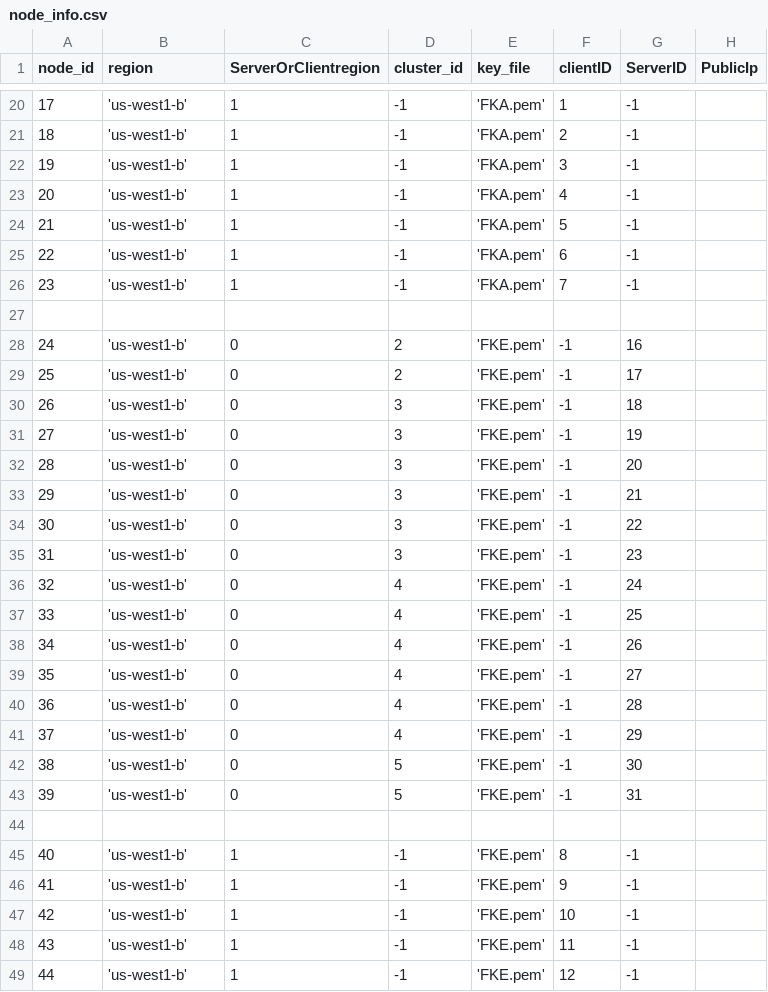
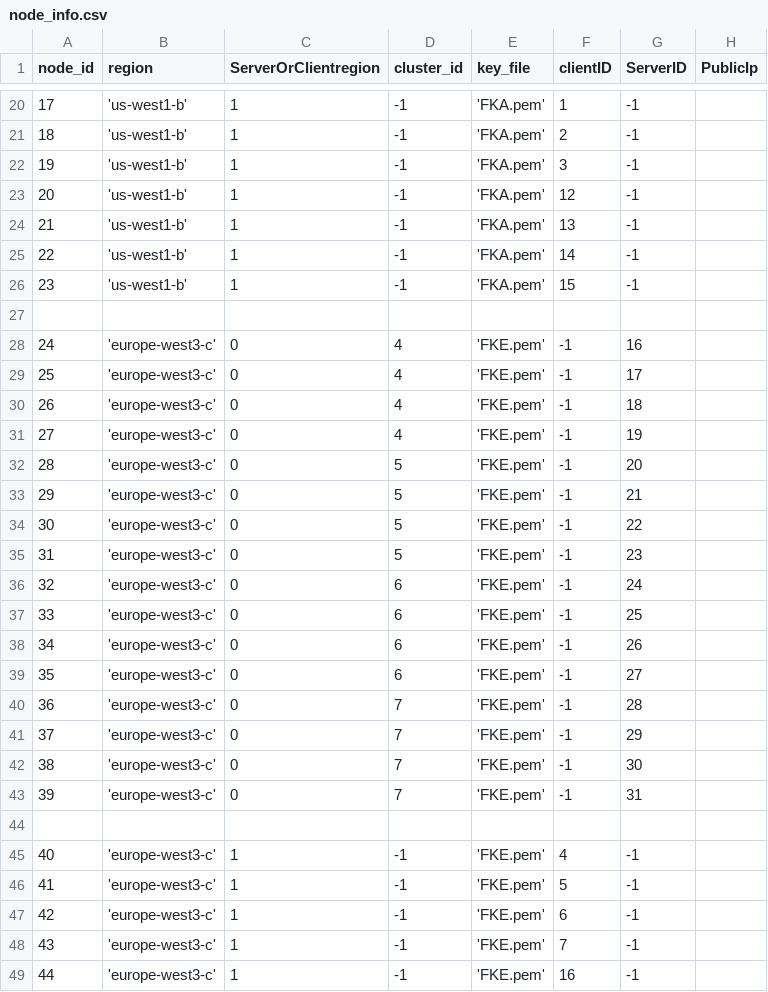
Before and after one commit to draznm/resDB, a CSV file: node_info.csv, drawn as a sheet; only a part is shown, gaps mark what is left out; the diff covers the shown part only.

```diff
--- a/node_info.csv
+++ b/node_info.csv
@@ -22,28 +22,28 @@ node_id,region,ServerOrClientregion,cluster_id,key_file,clientID,ServerID, Publi
 19, 'us-west1-b', 1, -1, 'FKA.pem', 3, -1,
-20, 'us-west1-b', 1, -1, 'FKA.pem', 4, -1,
-21, 'us-west1-b', 1, -1, 'FKA.pem', 5, -1,
-22, 'us-west1-b', 1, -1, 'FKA.pem', 6, -1,
-23, 'us-west1-b', 1, -1, 'FKA.pem', 7, -1,
+20, 'us-west1-b', 1, -1, 'FKA.pem', 12, -1,
+21, 'us-west1-b', 1, -1, 'FKA.pem', 13, -1,
+22, 'us-west1-b', 1, -1, 'FKA.pem', 14, -1,
+23, 'us-west1-b', 1, -1, 'FKA.pem', 15, -1,
 
-24, 'us-west1-b', 0, 2, 'FKE.pem', -1, 16,
-25, 'us-west1-b', 0, 2, 'FKE.pem', -1, 17,
-26, 'us-west1-b', 0, 3, 'FKE.pem', -1, 18,
-27, 'us-west1-b', 0, 3, 'FKE.pem', -1, 19,
-28, 'us-west1-b', 0, 3, 'FKE.pem', -1, 20,
-29, 'us-west1-b', 0, 3, 'FKE.pem', -1, 21,
-30, 'us-west1-b', 0, 3, 'FKE.pem', -1, 22,
-31, 'us-west1-b', 0, 3, 'FKE.pem', -1, 23,
-32, 'us-west1-b', 0, 4, 'FKE.pem', -1, 24,
-33, 'us-west1-b', 0, 4, 'FKE.pem', -1, 25,
-34, 'us-west1-b', 0, 4, 'FKE.pem', -1, 26,
-35, 'us-west1-b', 0, 4, 'FKE.pem', -1, 27,
-36, 'us-west1-b', 0, 4, 'FKE.pem', -1, 28,
-37, 'us-west1-b', 0, 4, 'FKE.pem', -1, 29,
-38, 'us-west1-b', 0, 5, 'FKE.pem', -1, 30,
-39, 'us-west1-b', 0, 5, 'FKE.pem', -1, 31,
+24, 'europe-west3-c', 0, 4, 'FKE.pem', -1, 16,
+25, 'europe-west3-c', 0, 4, 'FKE.pem', -1, 17,
+26, 'europe-west3-c', 0, 4, 'FKE.pem', -1, 18,
+27, 'europe-west3-c', 0, 4, 'FKE.pem', -1, 19,
+28, 'europe-west3-c', 0, 5, 'FKE.pem', -1, 20,
+29, 'europe-west3-c', 0, 5, 'FKE.pem', -1, 21,
+30, 'europe-west3-c', 0, 5, 'FKE.pem', -1, 22,
+31, 'europe-west3-c', 0, 5, 'FKE.pem', -1, 23,
+32, 'europe-west3-c', 0, 6, 'FKE.pem', -1, 24,
+33, 'europe-west3-c', 0, 6, 'FKE.pem', -1, 25,
+34, 'europe-west3-c', 0, 6, 'FKE.pem', -1, 26,
+35, 'europe-west3-c', 0, 6, 'FKE.pem', -1, 27,
+36, 'europe-west3-c', 0, 7, 'FKE.pem', -1, 28,
+37, 'europe-west3-c', 0, 7, 'FKE.pem', -1, 29,
+38, 'europe-west3-c', 0, 7, 'FKE.pem', -1, 30,
+39, 'europe-west3-c', 0, 7, 'FKE.pem', -1, 31,
 
-40, 'us-west1-b', 1, -1, 'FKE.pem', 8, -1,
-41, 'us-west1-b', 1, -1, 'FKE.pem', 9, -1,
-42, 'us-west1-b', 1, -1, 'FKE.pem', 10, -1,
-43, 'us-west1-b', 1, -1, 'FKE.pem', 11, -1,
-44, 'us-west1-b', 1, -1, 'FKE.pem', 12, -1,
+40, 'europe-west3-c', 1, -1, 'FKE.pem', 4, -1,
+41, 'europe-west3-c', 1, -1, 'FKE.pem', 5, -1,
+42, 'europe-west3-c', 1, -1, 'FKE.pem', 6, -1,
+43, 'europe-west3-c', 1, -1, 'FKE.pem', 7, -1,
+44, 'europe-west3-c', 1, -1, 'FKE.pem', 16, -1,
```
Also changed, not shown: 60 edited cells elsewhere in this file, 2 other files.
